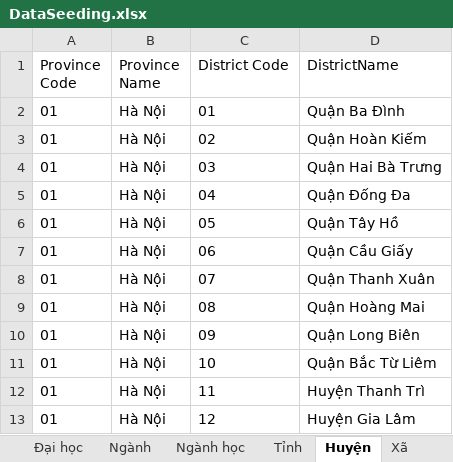
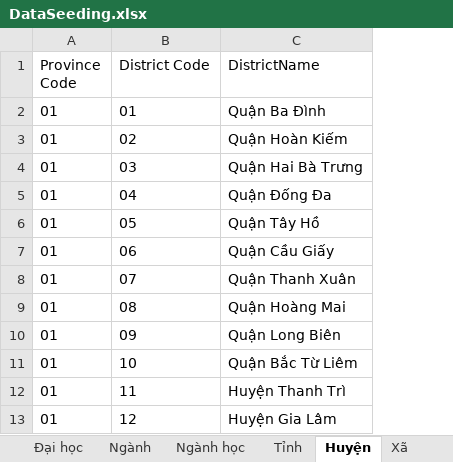
Before and after one commit to hungvimanh/12Final, an Excel workbook: TwelveFinal/DataSeeding/DataSeeding.xlsx, sheet Huyện, drawn as a sheet; only a part is shown; values as stored, in another font and other column widths than the file's, no borders; the diff names each change by its address in the sheet, - before the commit and + after, or states it on an @@ line.

```diff
--- a/TwelveFinal/DataSeeding/DataSeeding.xlsx (sheet Huyện)
+++ b/TwelveFinal/DataSeeding/DataSeeding.xlsx (sheet Huyện)
-column B (Province Name), rows 2-13: all Hà Nội
```
Also changed, not shown: sheet THPT, sheet Xã, sheet Ngành, sheet Khối thi, sheet Đại học, 28 other files.
